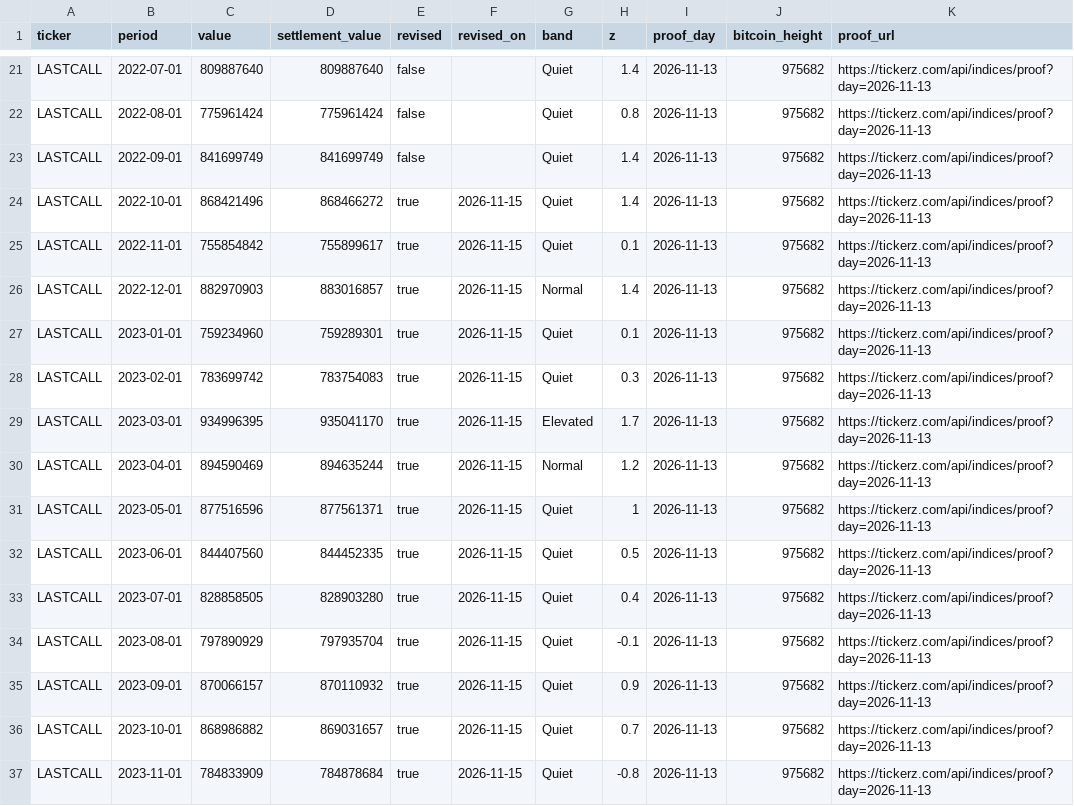
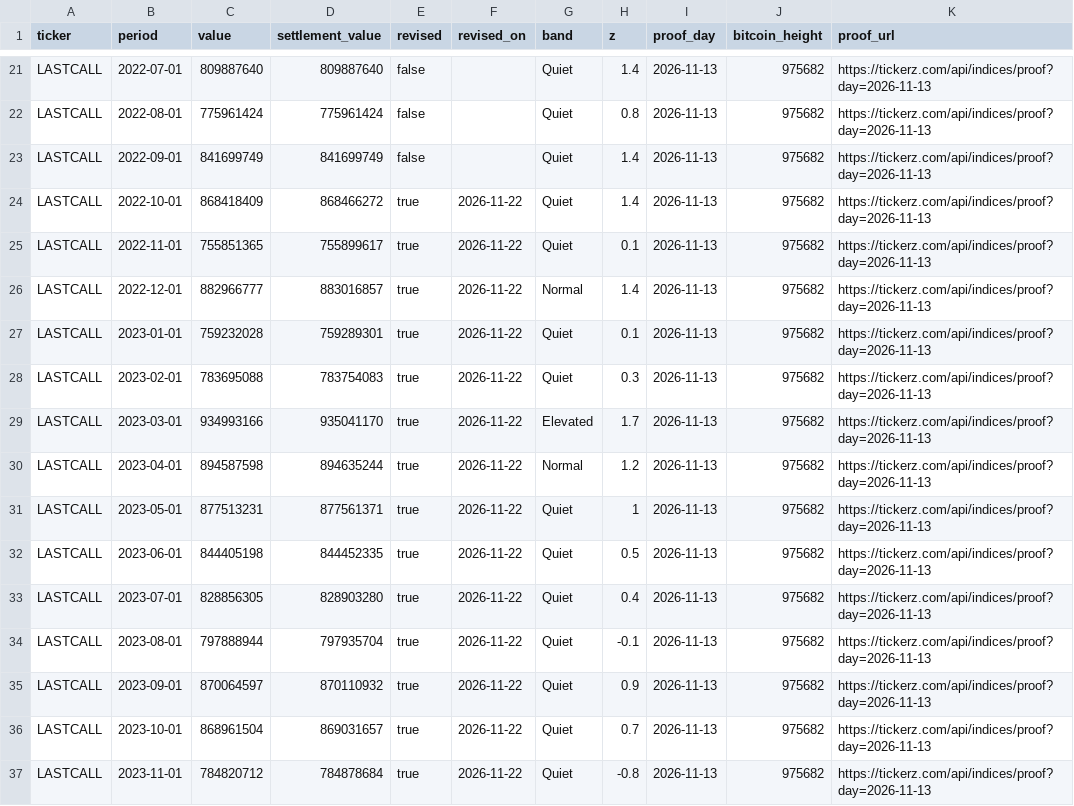
Before and after one commit to tickerzhq/tickerz-open, a CSV file: prints/LASTCALL.csv, drawn as a sheet; only a part is shown, gaps mark what is left out; the diff covers the shown part only.

Commit message:
Prints through 2026-11-22

```diff
--- a/prints/LASTCALL.csv
+++ b/prints/LASTCALL.csv
@@ -23,15 +23,15 @@ LASTCALL,2022-08-01,775961424,775961424,false,,Quiet,0.8,2026-11-13,975682,https
 LASTCALL,2022-09-01,841699749,841699749,false,,Quiet,1.4,2026-11-13,975682,https://tickerz.com/api/indices/proof?day=2026-11-13
-LASTCALL,2022-10-01,868421496,868466272,true,2026-11-15,Quiet,1.4,2026-11-13,975682,https://tickerz.com/api/indices/proof?day=2026-11-13
-LASTCALL,2022-11-01,755854842,755899617,true,2026-11-15,Quiet,0.1,2026-11-13,975682,https://tickerz.com/api/indices/proof?day=2026-11-13
-LASTCALL,2022-12-01,882970903,883016857,true,2026-11-15,Normal,1.4,2026-11-13,975682,https://tickerz.com/api/indices/proof?day=2026-11-13
-LASTCALL,2023-01-01,759234960,759289301,true,2026-11-15,Quiet,0.1,2026-11-13,975682,https://tickerz.com/api/indices/proof?day=2026-11-13
-LASTCALL,2023-02-01,783699742,783754083,true,2026-11-15,Quiet,0.3,2026-11-13,975682,https://tickerz.com/api/indices/proof?day=2026-11-13
-LASTCALL,2023-03-01,934996395,935041170,true,2026-11-15,Elevated,1.7,2026-11-13,975682,https://tickerz.com/api/indices/proof?day=2026-11-13
-LASTCALL,2023-04-01,894590469,894635244,true,2026-11-15,Normal,1.2,2026-11-13,975682,https://tickerz.com/api/indices/proof?day=2026-11-13
-LASTCALL,2023-05-01,877516596,877561371,true,2026-11-15,Quiet,1,2026-11-13,975682,https://tickerz.com/api/indices/proof?day=2026-11-13
-LASTCALL,2023-06-01,844407560,844452335,true,2026-11-15,Quiet,0.5,2026-11-13,975682,https://tickerz.com/api/indices/proof?day=2026-11-13
-LASTCALL,2023-07-01,828858505,828903280,true,2026-11-15,Quiet,0.4,2026-11-13,975682,https://tickerz.com/api/indices/proof?day=2026-11-13
-LASTCALL,2023-08-01,797890929,797935704,true,2026-11-15,Quiet,-0.1,2026-11-13,975682,https://tickerz.com/api/indices/proof?day=2026-11-13
-LASTCALL,2023-09-01,870066157,870110932,true,2026-11-15,Quiet,0.9,2026-11-13,975682,https://tickerz.com/api/indices/proof?day=2026-11-13
-LASTCALL,2023-10-01,868986882,869031657,true,2026-11-15,Quiet,0.7,2026-11-13,975682,https://tickerz.com/api/indices/proof?day=2026-11-13
-LASTCALL,2023-11-01,784833909,784878684,true,2026-11-15,Quiet,-0.8,2026-11-13,975682,https://tickerz.com/api/indices/proof?day=2026-11-13
+LASTCALL,2022-10-01,868418409,868466272,true,2026-11-22,Quiet,1.4,2026-11-13,975682,https://tickerz.com/api/indices/proof?day=2026-11-13
+LASTCALL,2022-11-01,755851365,755899617,true,2026-11-22,Quiet,0.1,2026-11-13,975682,https://tickerz.com/api/indices/proof?day=2026-11-13
+LASTCALL,2022-12-01,882966777,883016857,true,2026-11-22,Normal,1.4,2026-11-13,975682,https://tickerz.com/api/indices/proof?day=2026-11-13
+LASTCALL,2023-01-01,759232028,759289301,true,2026-11-22,Quiet,0.1,2026-11-13,975682,https://tickerz.com/api/indices/proof?day=2026-11-13
+LASTCALL,2023-02-01,783695088,783754083,true,2026-11-22,Quiet,0.3,2026-11-13,975682,https://tickerz.com/api/indices/proof?day=2026-11-13
+LASTCALL,2023-03-01,934993166,935041170,true,2026-11-22,Elevated,1.7,2026-11-13,975682,https://tickerz.com/api/indices/proof?day=2026-11-13
+LASTCALL,2023-04-01,894587598,894635244,true,2026-11-22,Normal,1.2,2026-11-13,975682,https://tickerz.com/api/indices/proof?day=2026-11-13
+LASTCALL,2023-05-01,877513231,877561371,true,2026-11-22,Quiet,1,2026-11-13,975682,https://tickerz.com/api/indices/proof?day=2026-11-13
+LASTCALL,2023-06-01,844405198,844452335,true,2026-11-22,Quiet,0.5,2026-11-13,975682,https://tickerz.com/api/indices/proof?day=2026-11-13
+LASTCALL,2023-07-01,828856305,828903280,true,2026-11-22,Quiet,0.4,2026-11-13,975682,https://tickerz.com/api/indices/proof?day=2026-11-13
+LASTCALL,2023-08-01,797888944,797935704,true,2026-11-22,Quiet,-0.1,2026-11-13,975682,https://tickerz.com/api/indices/proof?day=2026-11-13
+LASTCALL,2023-09-01,870064597,870110932,true,2026-11-22,Quiet,0.9,2026-11-13,975682,https://tickerz.com/api/indices/proof?day=2026-11-13
+LASTCALL,2023-10-01,868961504,869031657,true,2026-11-22,Quiet,0.7,2026-11-13,975682,https://tickerz.com/api/indices/proof?day=2026-11-13
+LASTCALL,2023-11-01,784820712,784878684,true,2026-11-22,Quiet,-0.8,2026-11-13,975682,https://tickerz.com/api/indices/proof?day=2026-11-13
```
Also changed, not shown: 81 edited cells elsewhere in this file, prints/BROKE.csv, prints/LAYOFFS.csv, 2 other files.
